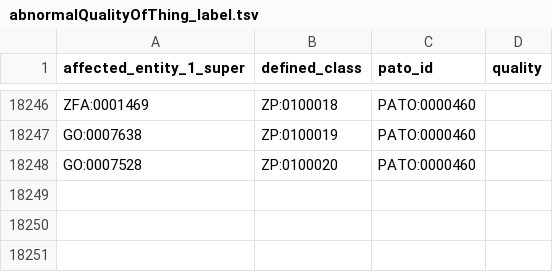
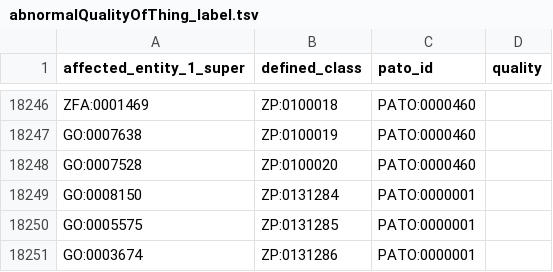
Before and after one commit to obophenotype/zebrafish-phenotype-ontology, a TSV file: src/patterns/data/labels/abnormalQualityOfThing_label.tsv, drawn as a sheet; only a part is shown, gaps mark what is left out.

```diff
--- a/src/patterns/data/labels/abnormalQualityOfThing_label.tsv
+++ b/src/patterns/data/labels/abnormalQualityOfThing_label.tsv
@@ -18248 +18248,4 @@ GO:0007638	ZP:0100019	PATO:0000460
 GO:0007528	ZP:0100020	PATO:0000460	
+GO:0008150	ZP:0131284	PATO:0000001	
+GO:0005575	ZP:0131285	PATO:0000001	
+GO:0003674	ZP:0131286	PATO:0000001	
```
Also changed, not shown: 42 other files.
